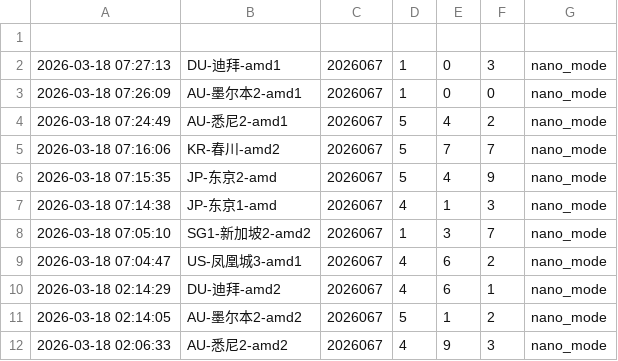
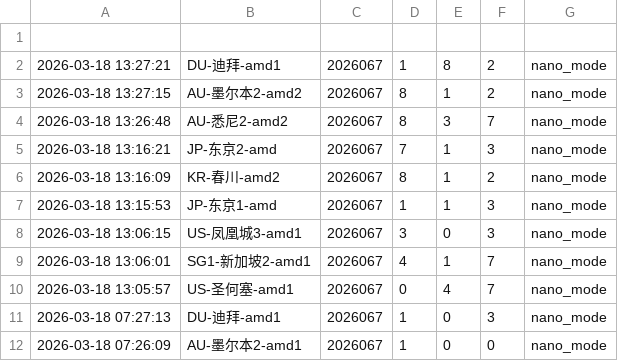
Before and after one commit to suwei8/oci-keepalive-tunnel, a CSV file: predictions/predictions.csv, drawn as a sheet; only a part is shown; the shorter side is filled out with more unchanged rows.

```diff
--- a/predictions/predictions.csv
+++ b/predictions/predictions.csv
@@ -1,2 +1,11 @@
 
+2026-03-18 13:27:21,DU-迪拜-amd1,2026067,1,8,2,nano_mode
+2026-03-18 13:27:15,AU-墨尔本2-amd2,2026067,8,1,2,nano_mode
+2026-03-18 13:26:48,AU-悉尼2-amd2,2026067,8,3,7,nano_mode
+2026-03-18 13:16:21,JP-东京2-amd,2026067,7,1,3,nano_mode
+2026-03-18 13:16:09,KR-春川-amd2,2026067,8,1,2,nano_mode
+2026-03-18 13:15:53,JP-东京1-amd,2026067,1,1,3,nano_mode
+2026-03-18 13:06:15,US-凤凰城3-amd1,2026067,3,0,3,nano_mode
+2026-03-18 13:06:01,SG1-新加坡2-amd1,2026067,4,1,7,nano_mode
+2026-03-18 13:05:57,US-圣何塞-amd1,2026067,0,4,7,nano_mode
 2026-03-18 07:27:13,DU-迪拜-amd1,2026067,1,0,3,nano_mode
```
